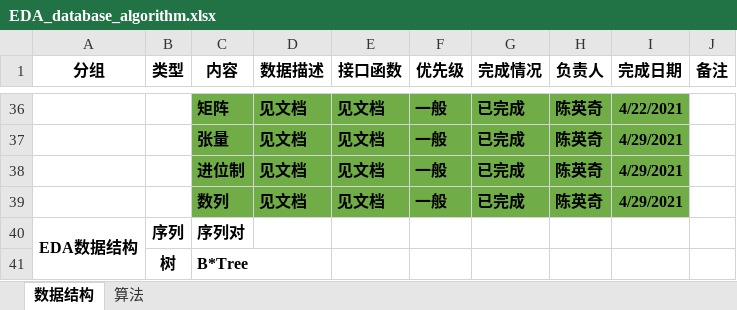
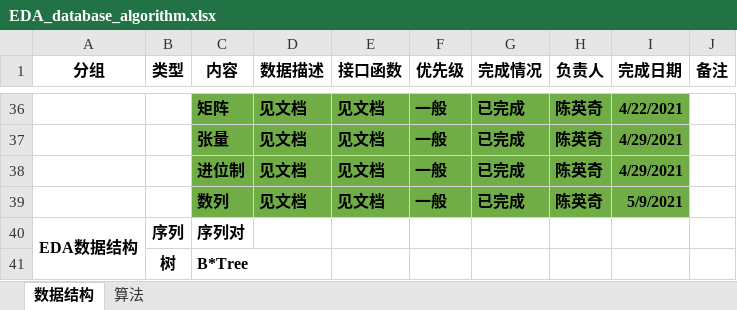
Before and after one commit to PCNL-EDA/iEDA-standard-develop-codebase, an Excel workbook: EDA_database_algorithm.xlsx, sheet 数据结构, drawn as a sheet; only a part is shown, gaps mark what is left out; values as stored, in another font and other column widths than the file's, no borders; the diff names each change by its address in the sheet, - before the commit and + after, or states it on an @@ line.

Commit message:
update

```diff
--- a/EDA_database_algorithm.xlsx (sheet 数据结构)
+++ b/EDA_database_algorithm.xlsx (sheet 数据结构)
-I39 (完成日期): 4/29/2021
+I39 (完成日期): 5/9/2021
```
